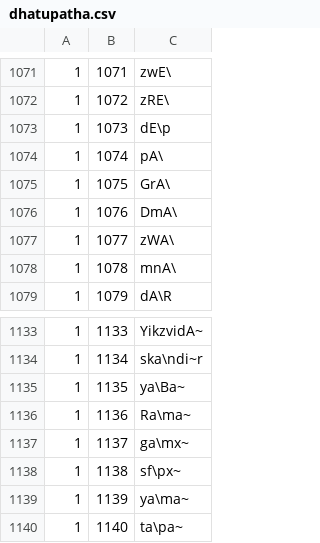
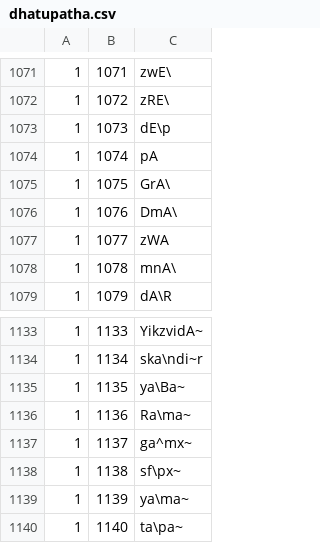
Before and after one commit to Scrowbin/sanskrit-lookup-app, a CSV file: logic_handler/conjugation/data/dhatupatha.csv, drawn as a sheet; only a part is shown, gaps mark what is left out.

Commit message:
deleted some irregular overriding for more logic based approach. removed shortest path, changed output to list[str]

```diff
--- a/logic_handler/conjugation/data/dhatupatha.csv
+++ b/logic_handler/conjugation/data/dhatupatha.csv
@@ -1073,6 +1073,6 @@
 1,1073,dE\p
-1,1074,pA\
+1,1074,pA
 1,1075,GrA\
 1,1076,DmA\
-1,1077,zWA\
+1,1077,zWA
 1,1078,mnA\
@@ -1136,3 +1136,3 @@
 1,1136,Ra\ma~
-1,1137,ga\mx~
+1,1137,ga^mx~
 1,1138,sf\px~
```
Also changed, not shown: 8 other files.
